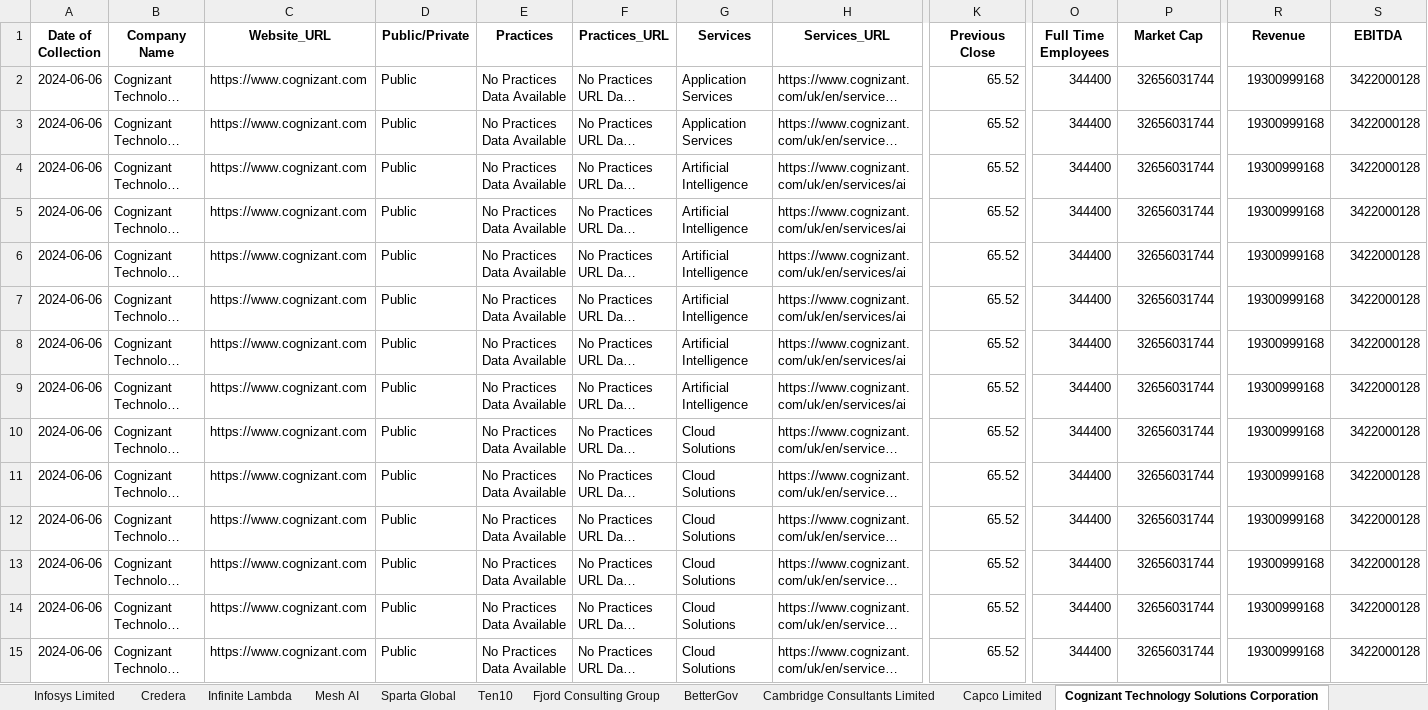
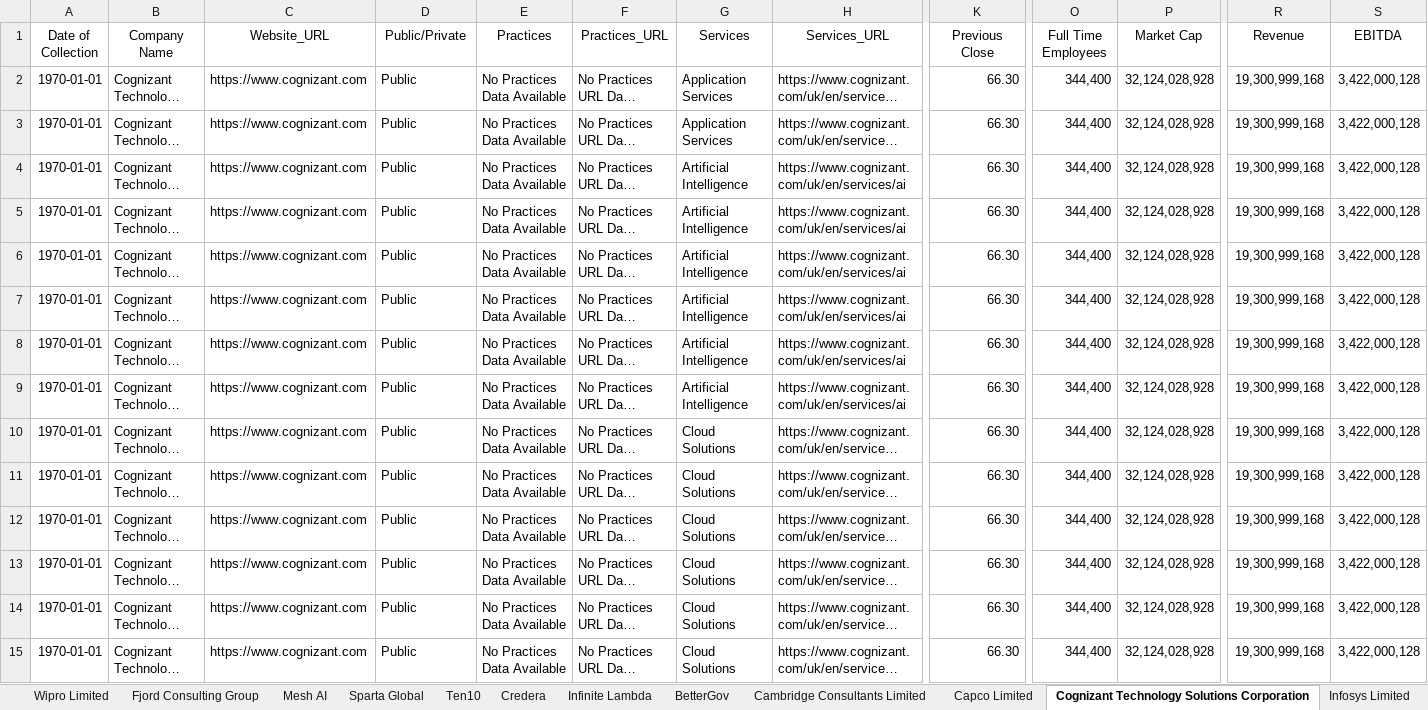
Before and after one commit to nimantha2233/market-intelligence-kubrick, an Excel workbook: database/Kubrick MI Data.xlsx, sheet Cognizant Technology Solutions Corporation, drawn as a sheet; only a part is shown, gaps mark what is left out; long unchanged cells end in …; values as stored, in another font and other column widths than the file's, no borders; the diff covers the shown part only; the diff names each change by its address in the sheet, - before the commit and + after, or states it on an @@ line.

```diff
--- a/database/Kubrick MI Data.xlsx (sheet Cognizant Technology Solutions Corporation)
+++ b/database/Kubrick MI Data.xlsx (sheet Cognizant Technology Solutions Corporation)
@@ sheet tab order changed: Wipro Limited | Fjord Consulting Group | Mesh AI | Sparta Global | Ten10 | Credera | Infinite Lambda | BetterGov | Cambridge Consultants Limited | Capco Limited | Cognizant Technology Solutions Corporation | Infosys Limited @@
-A1:S1 bold: on
+A1:S1 bold: off
-A2:A15 (Date of Collection): 2024-06-06
+A2:A15 (Date of Collection): 1970-01-01
-K2:K15 (Previous Close): 65.52
+K2:K15 (Previous Close): 66.30
-O2:O15 (Full Time Employees): 344400
+O2:O15 (Full Time Employees): 344,400
-P2:P15 (Market Cap): 32656031744
+P2:P15 (Market Cap): 32,124,028,928
-R2:R15 (Revenue): 19300999168
+R2:R15 (Revenue): 19,300,999,168
-S2:S15 (EBITDA): 3422000128
+S2:S15 (EBITDA): 3,422,000,128
```
Also changed, not shown: 324 edited cells and cell formats elsewhere in this sheet, sheet Infosys Limited, sheet Wipro Limited, sheet Capgemini SE, sheet Tata Consultancy Services Limited, sheet IQVIA Holdings Inc, sheet Credera, 14 more sheets, other sheet tabs, 3 other files.
